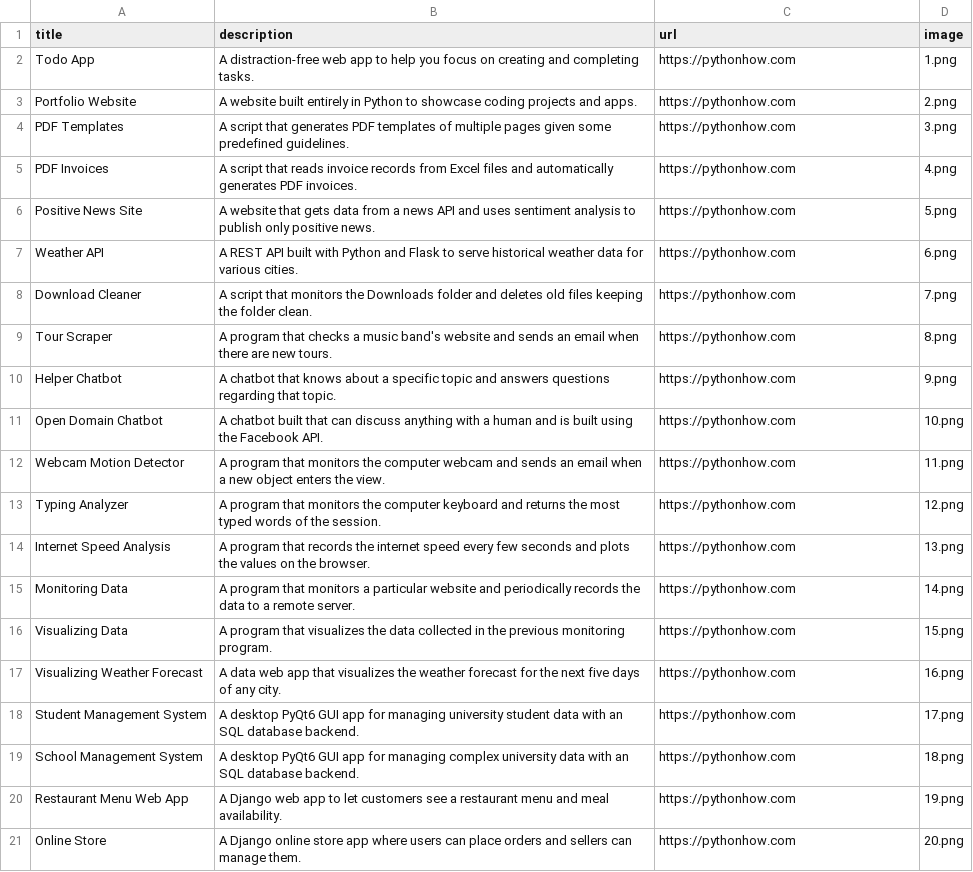
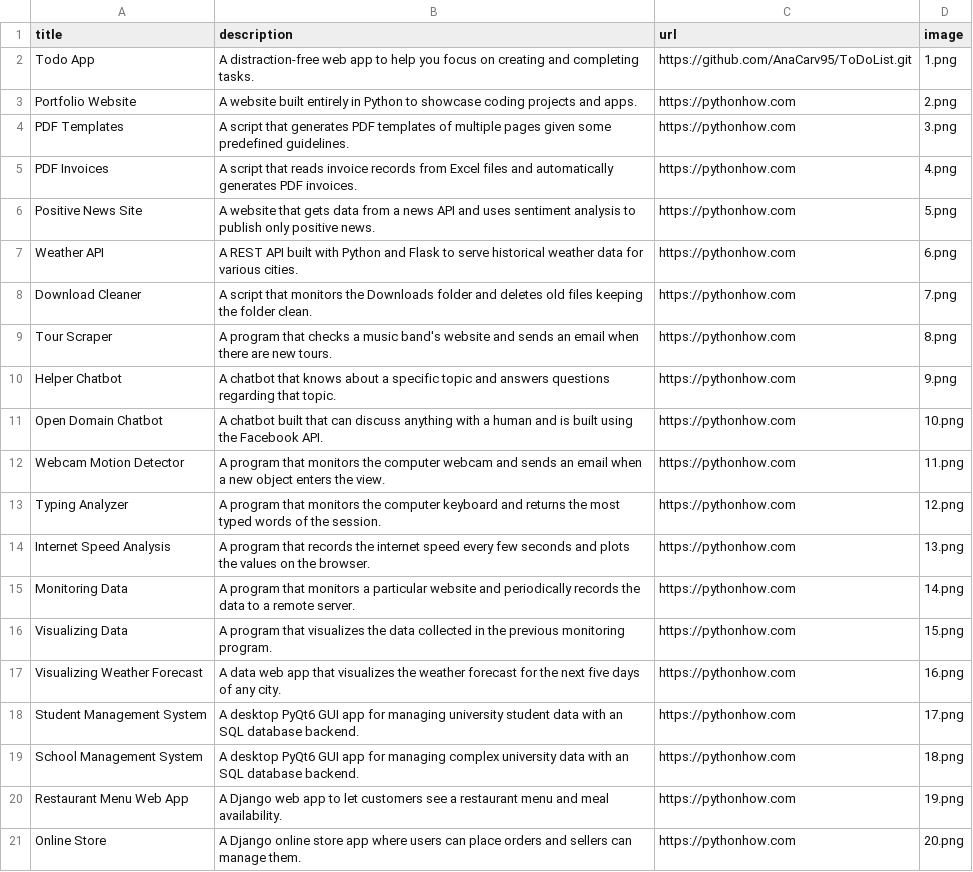
Before and after one commit to AnaCarv95/Homepage-Website, a CSV file: data.csv, drawn as a sheet.

```diff
--- a/data.csv
+++ b/data.csv
@@ -1,3 +1,3 @@
 title,description,url,image
-Todo App,A distraction-free web app to help you focus on creating and completing tasks.,https://pythonhow.com,1.png
+Todo App,A distraction-free web app to help you focus on creating and completing tasks.,https://github.com/AnaCarv95/ToDoList.git,1.png
 Portfolio Website,A website built entirely in Python to showcase coding projects and apps.,https://pythonhow.com,2.png
```
Also changed, not shown: 19 other files.
